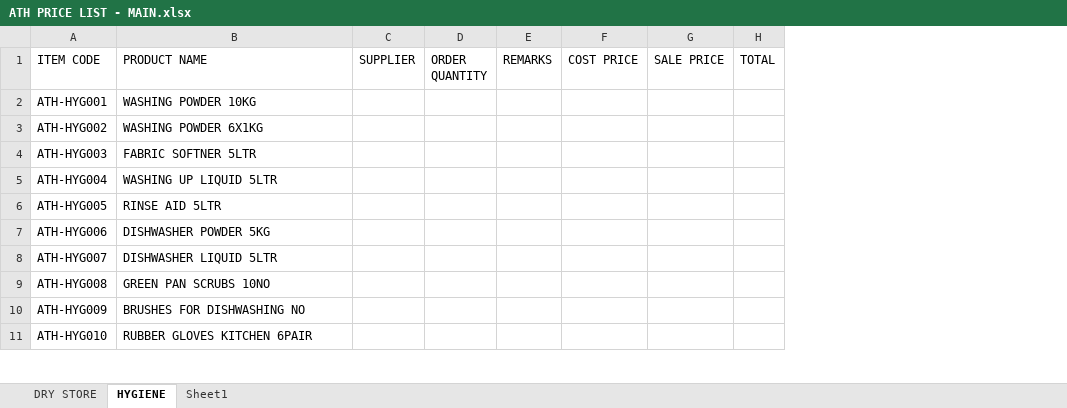
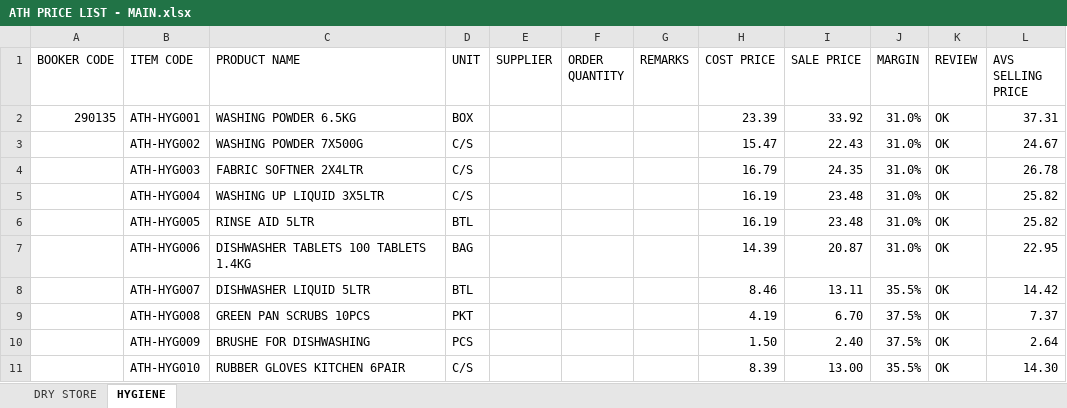
Before and after one commit to two52yards-pixel/Athenainternalquote, an Excel workbook: data/ATH PRICE LIST - MAIN.xlsx, sheet HYGIENE, drawn as a sheet; only a part is shown; values as stored, in another font and other column widths than the file's, no cell formats; table styles not drawn; removed rows and columns are numbered as before the commit, all else as after; the diff covers the shown part only; the diff names each change by its address in the sheet, - before the commit and + after, or states it on an @@ line.

```diff
--- a/data/ATH PRICE LIST - MAIN.xlsx (sheet HYGIENE)
+++ b/data/ATH PRICE LIST - MAIN.xlsx (sheet HYGIENE)
-sheet tab: Sheet1
+column A (BOOKER CODE), row 2: 290135
+column D (UNIT), rows 2-11: BOX | C/S | C/S | C/S | BTL | BAG | BTL | PKT | PCS | C/S
-column H (TOTAL), empty
+column J (MARGIN), rows 2-11: 31.0% | 31.0% | 31.0% | 31.0% | 31.0% | 31.0% | 35.5% | 37.5% | 37.5% | 35.5%
+column K (REVIEW), rows 2-11: all OK
+column L (AVS SELLING PRICE), rows 2-11: 37.31 | 24.67 | 26.78 | 25.82 | 25.82 | 22.95 | 14.42 | 7.37 | 2.64 | 14.30
-C2 (PRODUCT NAME): WASHING POWDER 10KG
+C2 (PRODUCT NAME): WASHING POWDER 6.5KG
-H2 (COST PRICE): (empty)
+H2 (COST PRICE): 23.39
-I2 (SALE PRICE): (empty)
+I2 (SALE PRICE): 33.92
-C3 (PRODUCT NAME): WASHING POWDER 6X1KG
+C3 (PRODUCT NAME): WASHING POWDER 7X500G
-H3 (COST PRICE): (empty)
+H3 (COST PRICE): 15.47
-I3 (SALE PRICE): (empty)
+I3 (SALE PRICE): 22.43
-C4 (PRODUCT NAME): FABRIC SOFTNER 5LTR
+C4 (PRODUCT NAME): FABRIC SOFTNER 2X4LTR
-H4 (COST PRICE): (empty)
+H4 (COST PRICE): 16.79
-I4 (SALE PRICE): (empty)
+I4 (SALE PRICE): 24.35
-C5 (PRODUCT NAME): WASHING UP LIQUID 5LTR
+C5 (PRODUCT NAME): WASHING UP LIQUID 3X5LTR
-H5:H6 (COST PRICE): (empty)
+H5:H6 (COST PRICE): 16.19
-I5:I6 (SALE PRICE): (empty)
+I5:I6 (SALE PRICE): 23.48
-C7 (PRODUCT NAME): DISHWASHER POWDER 5KG
+C7 (PRODUCT NAME): DISHWASHER TABLETS 100 TABLETS 1.4KG
-H7 (COST PRICE): (empty)
+H7 (COST PRICE): 14.39
-I7 (SALE PRICE): (empty)
+I7 (SALE PRICE): 20.87
-H8 (COST PRICE): (empty)
+H8 (COST PRICE): 8.46
-I8 (SALE PRICE): (empty)
+I8 (SALE PRICE): 13.11
-C9 (PRODUCT NAME): GREEN PAN SCRUBS 10NO
+C9 (PRODUCT NAME): GREEN PAN SCRUBS 10PCS
-H9 (COST PRICE): (empty)
+H9 (COST PRICE): 4.19
-I9 (SALE PRICE): (empty)
+I9 (SALE PRICE): 6.70
-C10 (PRODUCT NAME): BRUSHES FOR DISHWASHING NO
+C10 (PRODUCT NAME): BRUSHE FOR DISHWASHING
-H10 (COST PRICE): (empty)
+H10 (COST PRICE): 1.50
-I10 (SALE PRICE): (empty)
+I10 (SALE PRICE): 2.40
-H11 (COST PRICE): (empty)
+H11 (COST PRICE): 8.39
-I11 (SALE PRICE): (empty)
+I11 (SALE PRICE): 13.00
```
Also changed, not shown: 4 added rows, 1 removed row and 98 edited cells elsewhere in this sheet, sheet DRY STORE, cell formats, formulas that keep their value.
